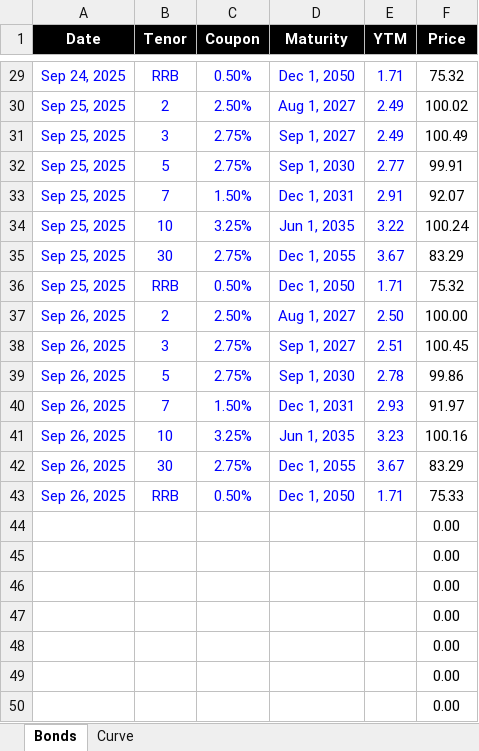
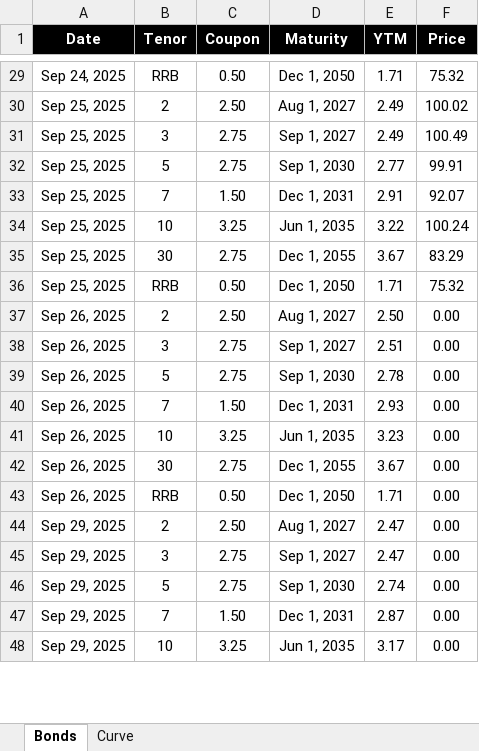
Before and after one commit to NgtvCnvxty/NgtvCnvxty.github.io, an Excel workbook: MarketData/GOC.xlsx, sheet Bonds, drawn as a sheet; only a part is shown, gaps mark what is left out; values as stored, in another font and other column widths than the file's, no borders; removed rows and columns are numbered as before the commit, all else as after; the diff covers the shown part only; the diff names each change by its address in the sheet, - before the commit and + after, or states it on an @@ line.

Commit message:
Added scraping functionality for current benchmark bonds in BOC list. Storing to Bonds tab in GOX.xlsx.

```diff
--- a/MarketData/GOC.xlsx (sheet Bonds)
+++ b/MarketData/GOC.xlsx (sheet Bonds)
-A29:E43 text colour: #0000FF
+A29:E43 text colour: black
-C29 (Coupon): 0.50%
+C29 (Coupon): 0.50
-C30 (Coupon): 2.50%
+C30 (Coupon): 2.50
-C31:C32 (Coupon): 2.75%
+C31:C32 (Coupon): 2.75
-C33 (Coupon): 1.50%
+C33 (Coupon): 1.50
-C34 (Coupon): 3.25%
+C34 (Coupon): 3.25
-C35 (Coupon): 2.75%
+C35 (Coupon): 2.75
-C36 (Coupon): 0.50%
+C36 (Coupon): 0.50
-C37 (Coupon): 2.50%
+C37 (Coupon): 2.50
-F37 (Price): 100.00
+F37 (Price): 0.00
-C38:C39 (Coupon): 2.75%
+C38:C39 (Coupon): 2.75
-F38 (Price): 100.45
+F38 (Price): 0.00
-F39 (Price): 99.86
+F39 (Price): 0.00
-C40 (Coupon): 1.50%
+C40 (Coupon): 1.50
-F40 (Price): 91.97
+F40 (Price): 0.00
-C41 (Coupon): 3.25%
+C41 (Coupon): 3.25
-F41 (Price): 100.16
+F41 (Price): 0.00
-C42 (Coupon): 2.75%
+C42 (Coupon): 2.75
-F42 (Price): 83.29
+F42 (Price): 0.00
-C43 (Coupon): 0.50%
+C43 (Coupon): 0.50
-F43 (Price): 75.33
+F43 (Price): 0.00
-row 44:  |  |  |  |  | 0.00
-row 45:  |  |  |  |  | 0.00
-row 46:  |  |  |  |  | 0.00
-row 47:  |  |  |  |  | 0.00
-row 48:  |  |  |  |  | 0.00
-row 49:  |  |  |  |  | 0.00
-row 50:  |  |  |  |  | 0.00
+row 44: Sep 29, 2025 | 2 | 2.50 | Aug 1, 2027 | 2.47 | 0.00
+row 45: Sep 29, 2025 | 3 | 2.75 | Sep 1, 2027 | 2.47 | 0.00
+row 46: Sep 29, 2025 | 5 | 2.75 | Sep 1, 2030 | 2.74 | 0.00
+row 47: Sep 29, 2025 | 7 | 1.50 | Dec 1, 2031 | 2.87 | 0.00
+row 48: Sep 29, 2025 | 10 | 3.25 | Jun 1, 2035 | 3.17 | 0.00
```
Also changed, not shown: 2 added rows, 27 edited cells and cell formats elsewhere in this sheet, sheet Curve, formulas that keep their value, 2 other files.
